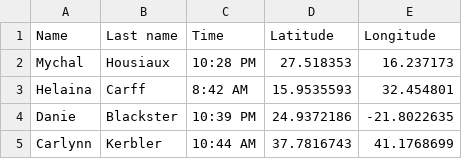
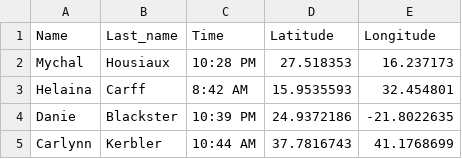
Before and after one commit to SantiRodas/project-ares, a CSV file: project-ares/data/Dataset.csv, drawn as a sheet; only a part is shown.

Commit message:
Implement partially filtering of table

```diff
--- a/project-ares/data/Dataset.csv
+++ b/project-ares/data/Dataset.csv
@@ -1,2 +1,2 @@
-Name,Last name,Time,Latitude,Longitude
+Name,Last_name,Time,Latitude,Longitude
 Mychal,Housiaux,10:28 PM,27.518353,16.237173
```
Also changed, not shown: 3 other files.
